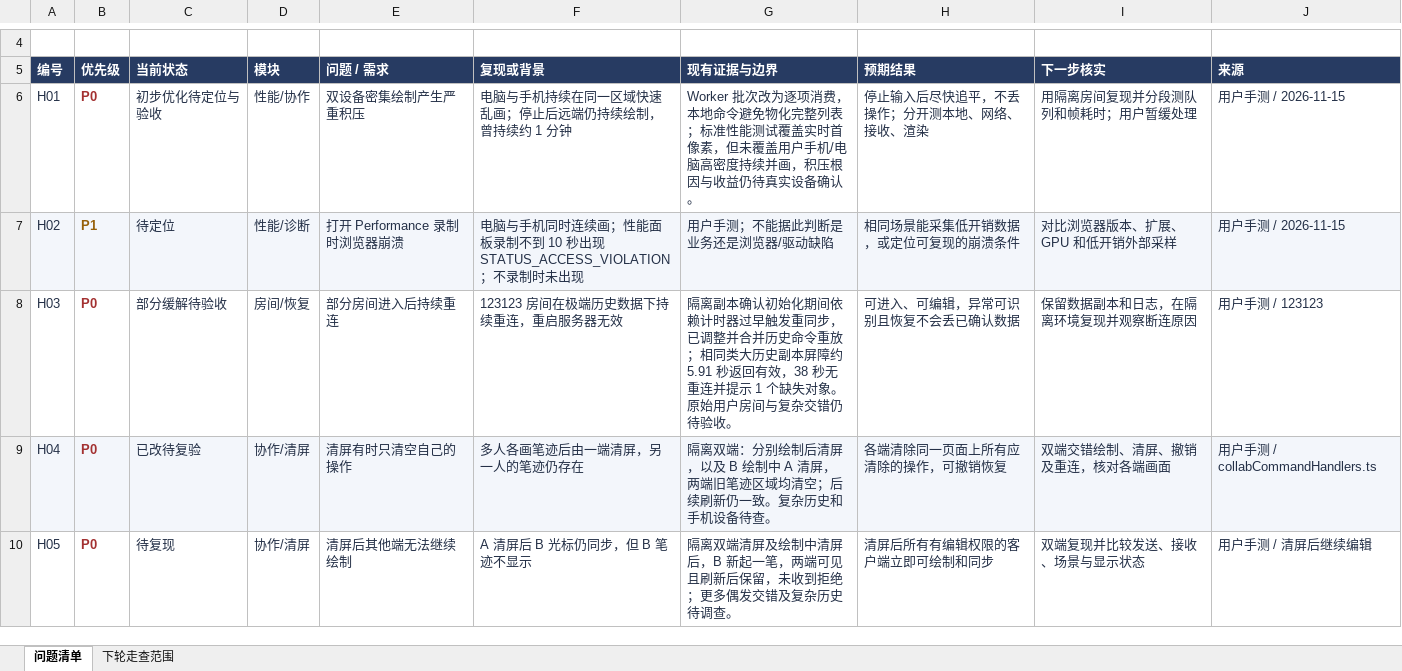
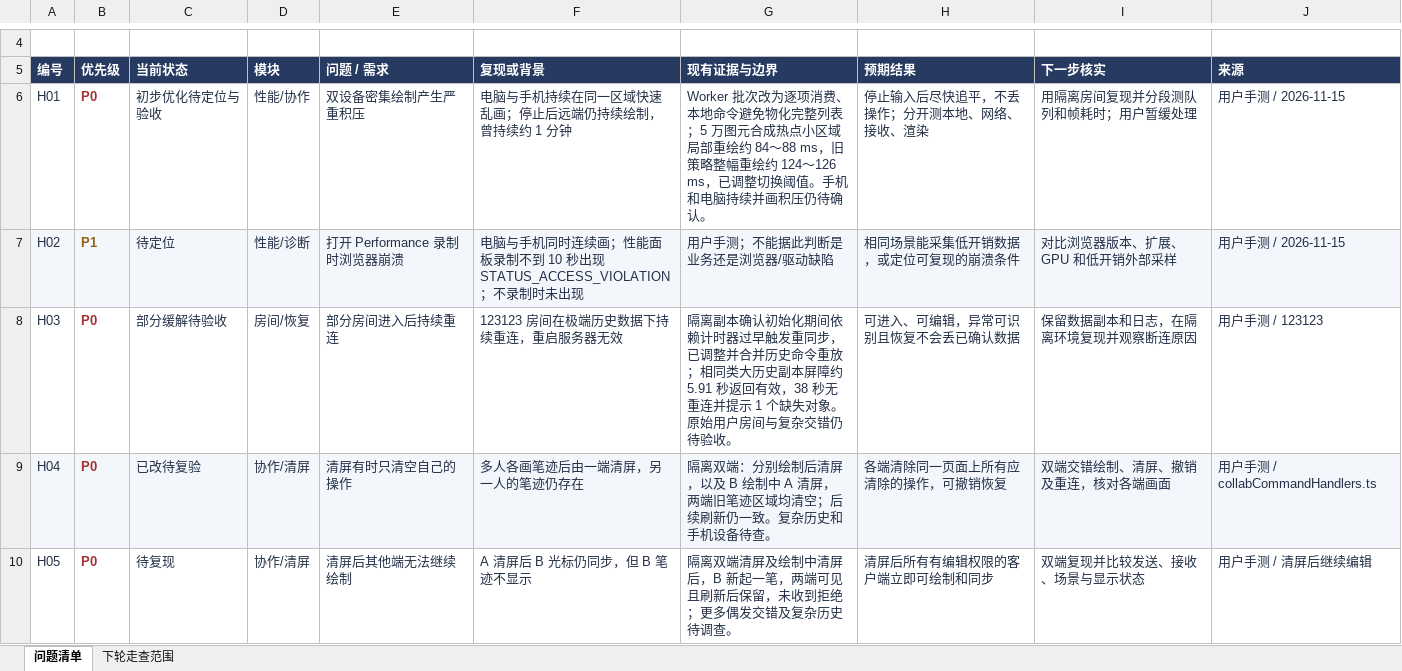
Before and after one commit to aquaori/aevia, an Excel workbook: outputs/aevia-review-20261115/Aevia_全仓走查台账_第一轮修复中_04.xlsx, sheet 问题清单, drawn as a sheet; only a part is shown, gaps mark what is left out; values as stored, in another font and other column widths than the file's, no borders; table styles not drawn; the diff covers the shown part only; the diff names each change by its address in the sheet, - before the commit and + after, or states it on an @@ line.

```diff
--- a/outputs/aevia-review-20261115/Aevia_全仓走查台账_第一轮修复中_04.xlsx (sheet 问题清单)
+++ b/outputs/aevia-review-20261115/Aevia_全仓走查台账_第一轮修复中_04.xlsx (sheet 问题清单)
-G6 (现有证据与边界): …逐项消费，本地命令避免物化完整列表；标准性能测试覆盖实时首像素，但未覆盖用户手机/电脑高密度持续并画，积压根因与收益仍待真实设备确认。
+G6 (现有证据与边界): …逐项消费、本地命令避免物化完整列表；5 万图元合成热点小区域局部重绘约 84～88 ms，旧策略整幅重绘约 124～126 ms，已调整切换阈值。手机和电脑持续并画积压仍待确认。
```
Also changed, not shown: 5 edited cells elsewhere in this sheet, 16 other files.
